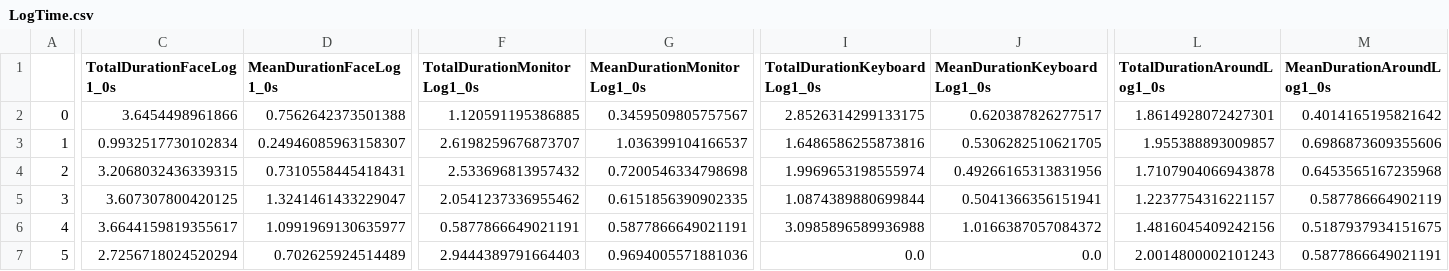
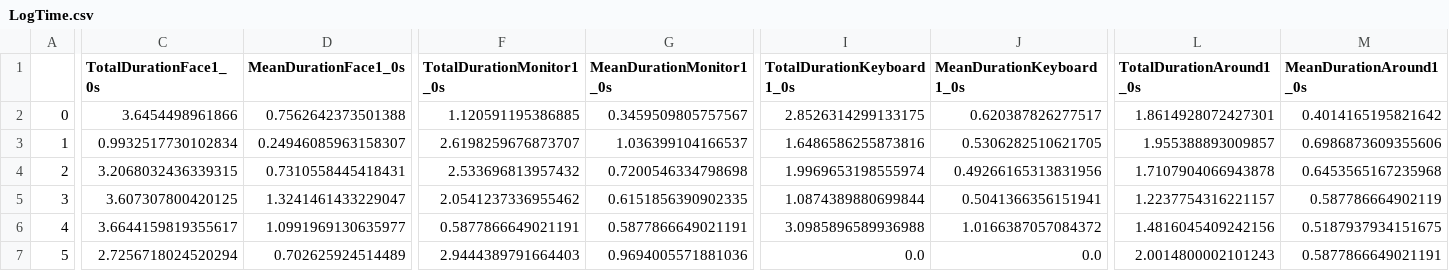
Before and after one commit to minhduy105/myfolders, a CSV file: gaze analysys/data_analysis/LogTime.csv, drawn as a sheet; only a part is shown, gaps mark what is left out; the diff covers the shown part only; the diff names each change by its address in the sheet, - before the commit and + after, or states it on an @@ line.

Commit message:
Update on the rapport analysis and making the rapport_gaze analysis

```diff
--- a/gaze analysys/data_analysis/LogTime.csv
+++ b/gaze analysys/data_analysis/LogTime.csv
-C1: TotalDurationFaceLog1_0s
+C1: TotalDurationFace1_0s
-D1: MeanDurationFaceLog1_0s
+D1: MeanDurationFace1_0s
-F1: TotalDurationMonitorLog1_0s
+F1: TotalDurationMonitor1_0s
-G1: MeanDurationMonitorLog1_0s
+G1: MeanDurationMonitor1_0s
-I1: TotalDurationKeyboardLog1_0s
+I1: TotalDurationKeyboard1_0s
-J1: MeanDurationKeyboardLog1_0s
+J1: MeanDurationKeyboard1_0s
-L1: TotalDurationAroundLog1_0s
+L1: TotalDurationAround1_0s
-M1: MeanDurationAroundLog1_0s
+M1: MeanDurationAround1_0s
```
Also changed, not shown: 24 edited cells elsewhere in this file, gaze analysys/data_analysis/LogTimeDiff.csv, gaze analysys/data_analysis/NormalTime.csv, 15 other files.
